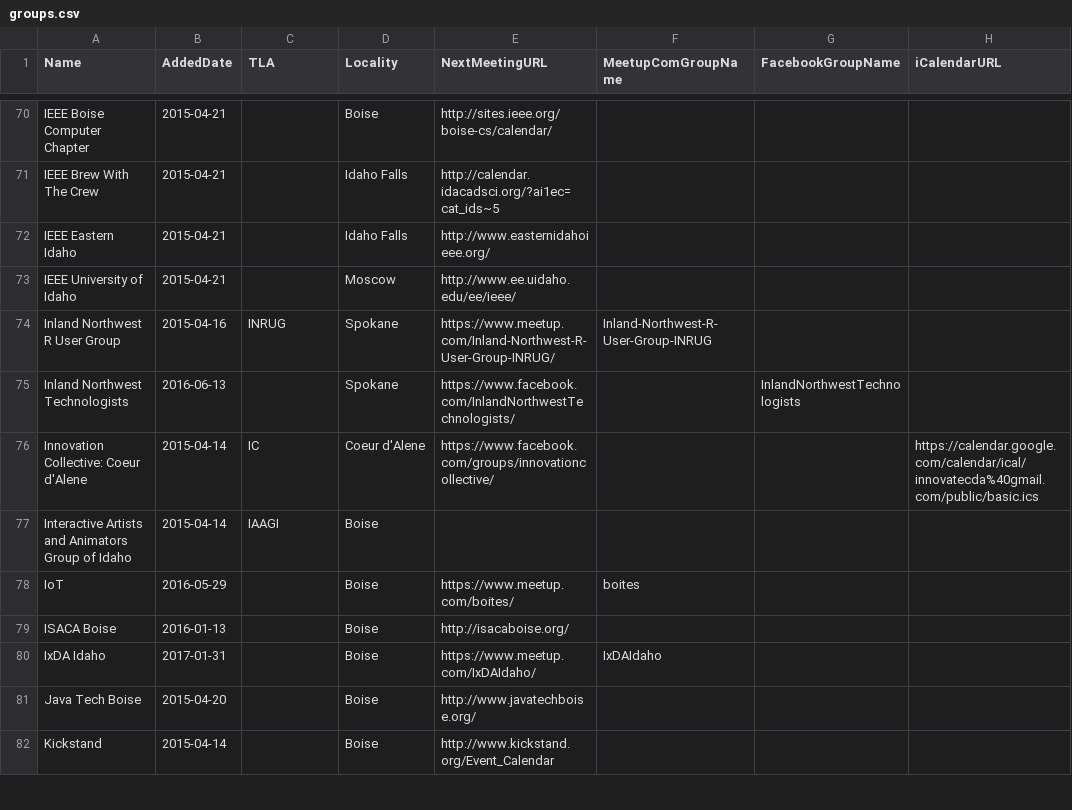
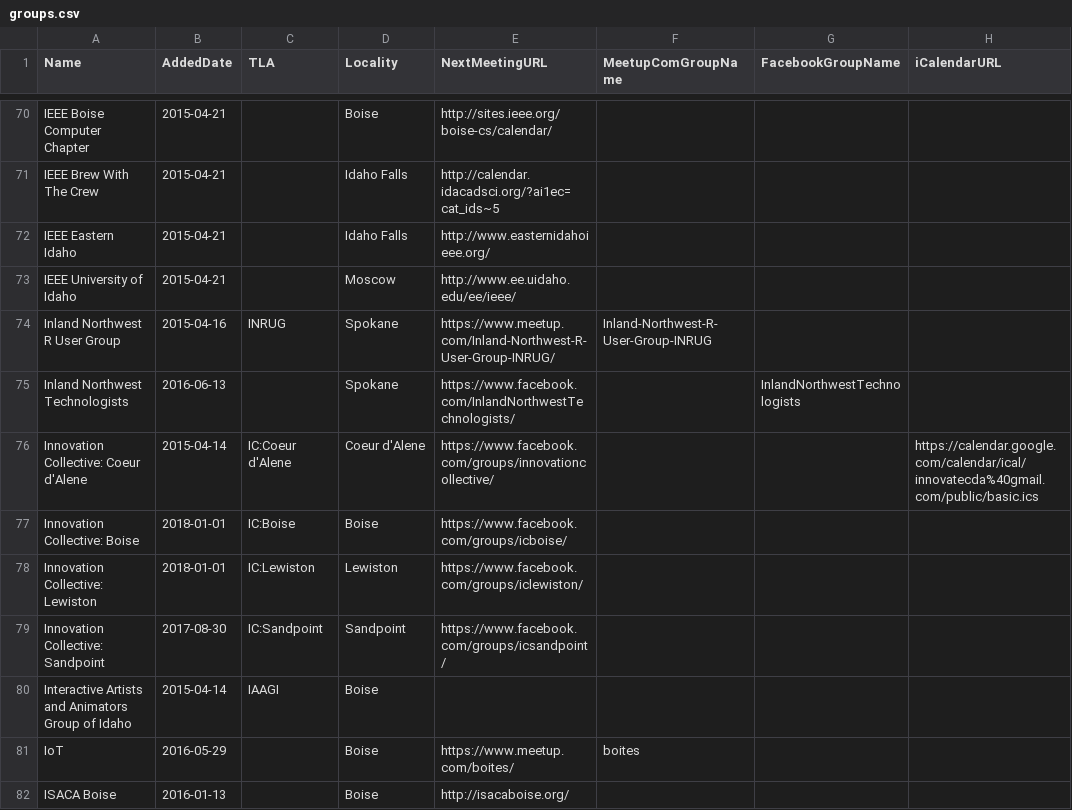
Before and after one commit to rationalagents/gemstateio-groups, a CSV file: groups.csv, drawn as a sheet; only a part is shown, gaps mark what is left out; the shorter side is filled out with more unchanged rows.

Commit message:
Add IC:Boise,Lewiston,Sandpoint

```diff
--- a/groups.csv
+++ b/groups.csv
@@ -75,3 +75,6 @@ Inland Northwest R User Group,2015-04-16,INRUG,Spokane,https://www.meetup.com/In
 Inland Northwest Technologists,2016-06-13,,Spokane,https://www.facebook.com/InlandNorthwestTechnologists/,,InlandNorthwestTechnologists,
-Innovation Collective: Coeur d'Alene,2015-04-14,IC,Coeur d'Alene,https://www.facebook.com/groups/innovationcollective/,,,https://calendar.google.com/calendar/ical/innovatecda%40gmail.com/public/basic.ics
+Innovation Collective: Coeur d'Alene,2015-04-14,IC:Coeur d'Alene,Coeur d'Alene,https://www.facebook.com/groups/innovationcollective/,,,https://calendar.google.com/calendar/ical/innovatecda%40gmail.com/public/basic.ics
+Innovation Collective: Boise,2018-01-01,IC:Boise,Boise,https://www.facebook.com/groups/icboise/,,,
+Innovation Collective: Lewiston,2018-01-01,IC:Lewiston,Lewiston,https://www.facebook.com/groups/iclewiston/,,,
+Innovation Collective: Sandpoint,2017-08-30,IC:Sandpoint,Sandpoint,https://www.facebook.com/groups/icsandpoint/,,,
 Interactive Artists and Animators Group of Idaho,2015-04-14,IAAGI,Boise,,,,
```
